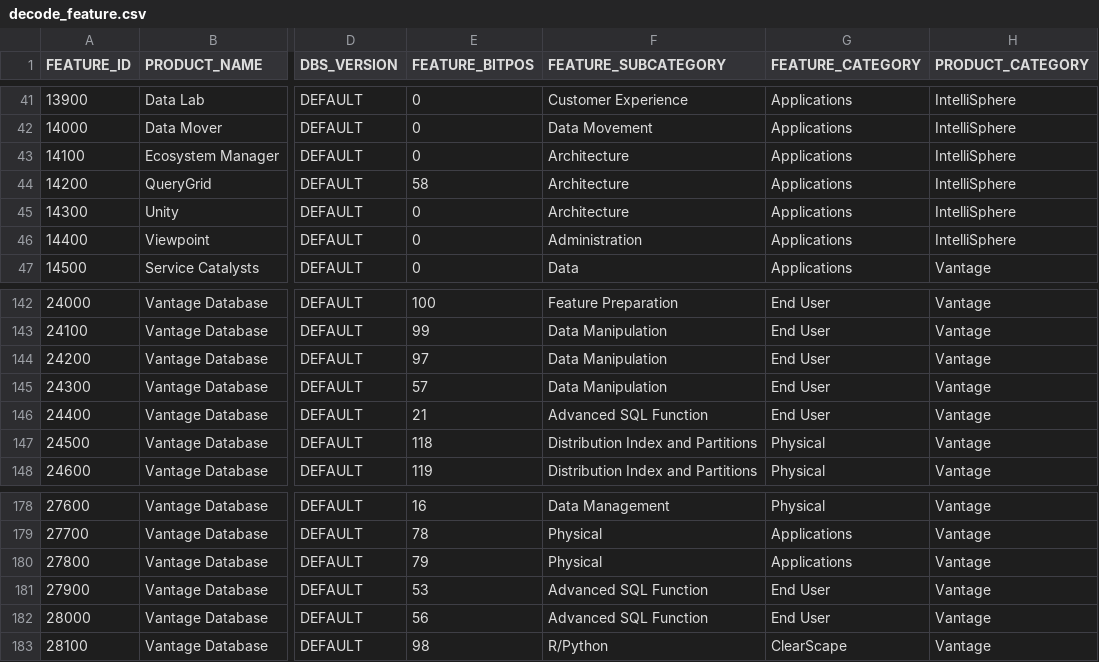
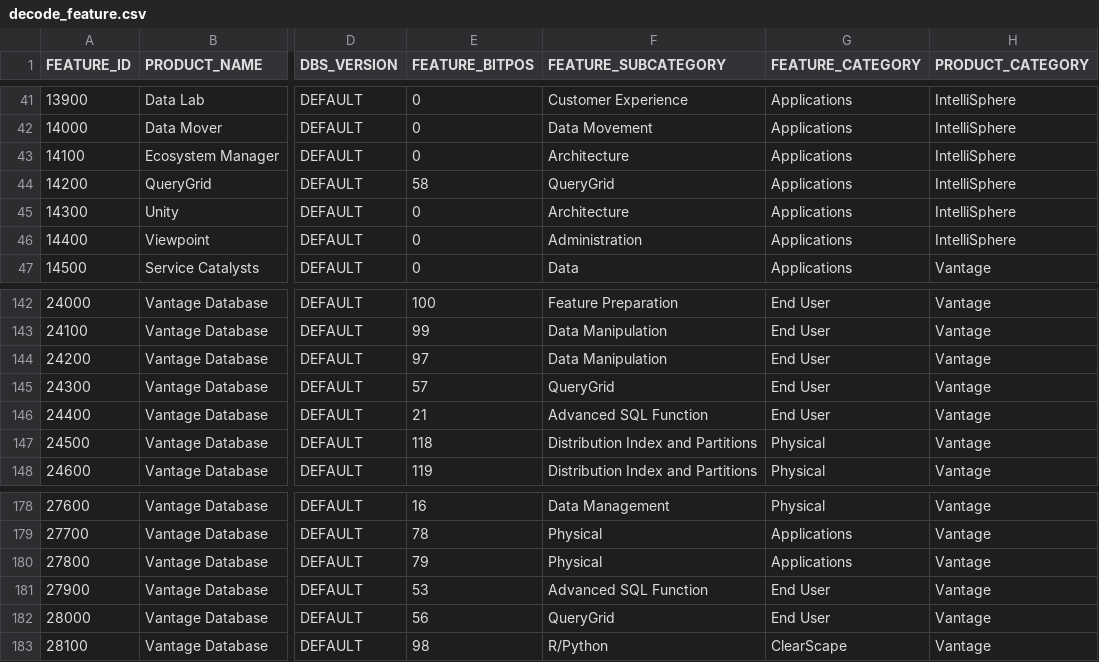
Before and after one commit to tdcoa/systasks, a CSV file: Metrics/data/decode_feature.csv, drawn as a sheet; only a part is shown, gaps mark what is left out; the diff names each change by its address in the sheet, - before the commit and + after, or states it on an @@ line.

Commit message:
CDA-3780 Update CSV

```diff
--- a/Metrics/data/decode_feature.csv
+++ b/Metrics/data/decode_feature.csv
-F44 (FEATURE_SUBCATEGORY): Architecture
+F44 (FEATURE_SUBCATEGORY): QueryGrid
-F145 (FEATURE_SUBCATEGORY): Data Manipulation
+F145 (FEATURE_SUBCATEGORY): QueryGrid
-F182 (FEATURE_SUBCATEGORY): Advanced SQL Function
+F182 (FEATURE_SUBCATEGORY): QueryGrid
```
